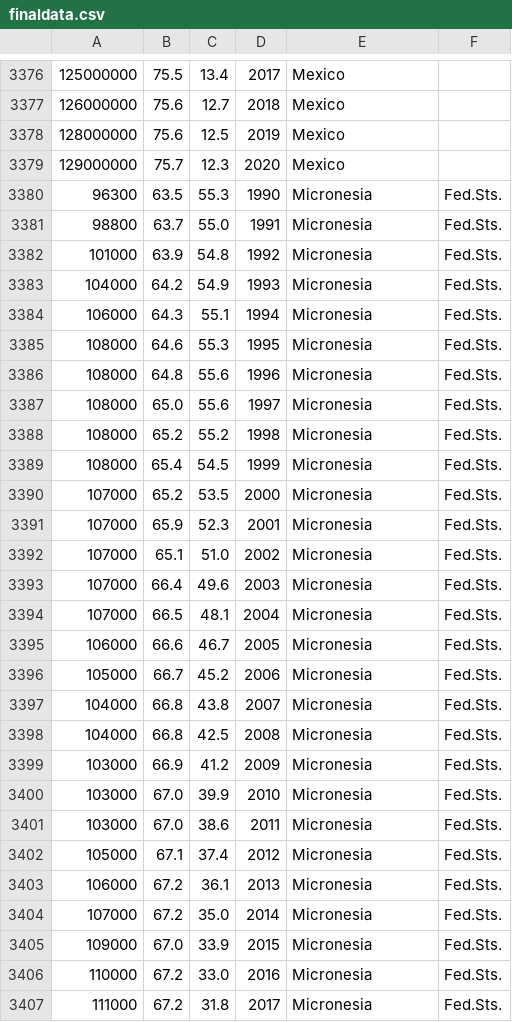
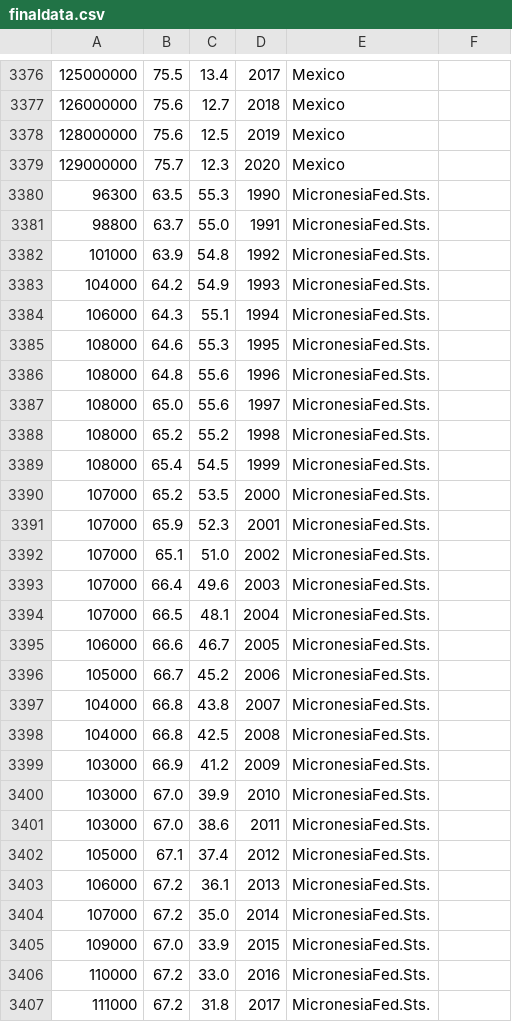
Before and after one commit to mihirjain-iitgn/dataset_dS_A1, a CSV file: finaldata.csv, drawn as a sheet; only a part is shown, gaps mark what is left out; the diff covers the shown part only.

```diff
--- a/finaldata.csv
+++ b/finaldata.csv
@@ -3379,29 +3379,29 @@
 129000000,75.7,12.3,2020,Mexico
-96300,63.5,55.3,1990,Micronesia,Fed.Sts.
-98800,63.7,55.0,1991,Micronesia,Fed.Sts.
-101000,63.9,54.8,1992,Micronesia,Fed.Sts.
-104000,64.2,54.9,1993,Micronesia,Fed.Sts.
-106000,64.3,55.1,1994,Micronesia,Fed.Sts.
-108000,64.6,55.3,1995,Micronesia,Fed.Sts.
-108000,64.8,55.6,1996,Micronesia,Fed.Sts.
-108000,65.0,55.6,1997,Micronesia,Fed.Sts.
-108000,65.2,55.2,1998,Micronesia,Fed.Sts.
-108000,65.4,54.5,1999,Micronesia,Fed.Sts.
-107000,65.2,53.5,2000,Micronesia,Fed.Sts.
-107000,65.9,52.3,2001,Micronesia,Fed.Sts.
-107000,65.1,51.0,2002,Micronesia,Fed.Sts.
-107000,66.4,49.6,2003,Micronesia,Fed.Sts.
-107000,66.5,48.1,2004,Micronesia,Fed.Sts.
-106000,66.6,46.7,2005,Micronesia,Fed.Sts.
-105000,66.7,45.2,2006,Micronesia,Fed.Sts.
-104000,66.8,43.8,2007,Micronesia,Fed.Sts.
-104000,66.8,42.5,2008,Micronesia,Fed.Sts.
-103000,66.9,41.2,2009,Micronesia,Fed.Sts.
-103000,67.0,39.9,2010,Micronesia,Fed.Sts.
-103000,67.0,38.6,2011,Micronesia,Fed.Sts.
-105000,67.1,37.4,2012,Micronesia,Fed.Sts.
-106000,67.2,36.1,2013,Micronesia,Fed.Sts.
-107000,67.2,35.0,2014,Micronesia,Fed.Sts.
-109000,67.0,33.9,2015,Micronesia,Fed.Sts.
-110000,67.2,33.0,2016,Micronesia,Fed.Sts.
-111000,67.2,31.8,2017,Micronesia,Fed.Sts.
+96300,63.5,55.3,1990,MicronesiaFed.Sts.
+98800,63.7,55.0,1991,MicronesiaFed.Sts.
+101000,63.9,54.8,1992,MicronesiaFed.Sts.
+104000,64.2,54.9,1993,MicronesiaFed.Sts.
+106000,64.3,55.1,1994,MicronesiaFed.Sts.
+108000,64.6,55.3,1995,MicronesiaFed.Sts.
+108000,64.8,55.6,1996,MicronesiaFed.Sts.
+108000,65.0,55.6,1997,MicronesiaFed.Sts.
+108000,65.2,55.2,1998,MicronesiaFed.Sts.
+108000,65.4,54.5,1999,MicronesiaFed.Sts.
+107000,65.2,53.5,2000,MicronesiaFed.Sts.
+107000,65.9,52.3,2001,MicronesiaFed.Sts.
+107000,65.1,51.0,2002,MicronesiaFed.Sts.
+107000,66.4,49.6,2003,MicronesiaFed.Sts.
+107000,66.5,48.1,2004,MicronesiaFed.Sts.
+106000,66.6,46.7,2005,MicronesiaFed.Sts.
+105000,66.7,45.2,2006,MicronesiaFed.Sts.
+104000,66.8,43.8,2007,MicronesiaFed.Sts.
+104000,66.8,42.5,2008,MicronesiaFed.Sts.
+103000,66.9,41.2,2009,MicronesiaFed.Sts.
+103000,67.0,39.9,2010,MicronesiaFed.Sts.
+103000,67.0,38.6,2011,MicronesiaFed.Sts.
+105000,67.1,37.4,2012,MicronesiaFed.Sts.
+106000,67.2,36.1,2013,MicronesiaFed.Sts.
+107000,67.2,35.0,2014,MicronesiaFed.Sts.
+109000,67.0,33.9,2015,MicronesiaFed.Sts.
+110000,67.2,33.0,2016,MicronesiaFed.Sts.
+111000,67.2,31.8,2017,MicronesiaFed.Sts.
```
Also changed, not shown: 130 edited cells elsewhere in this file.
